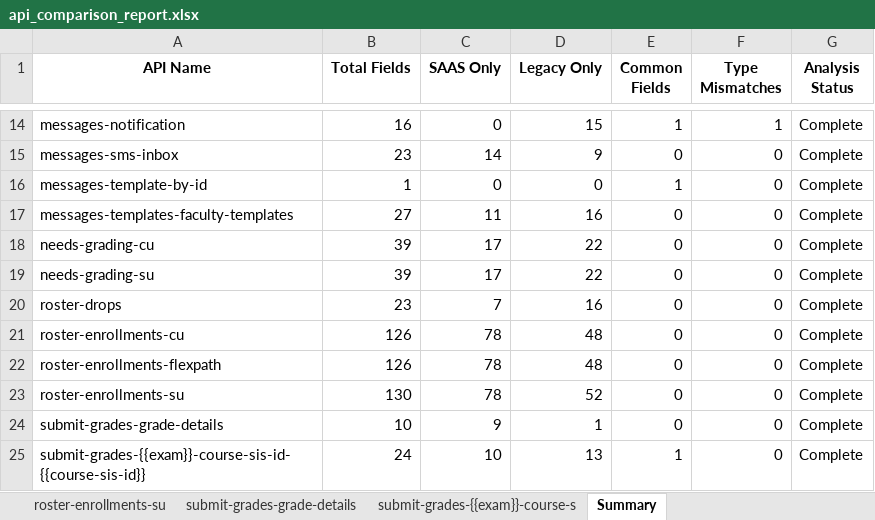
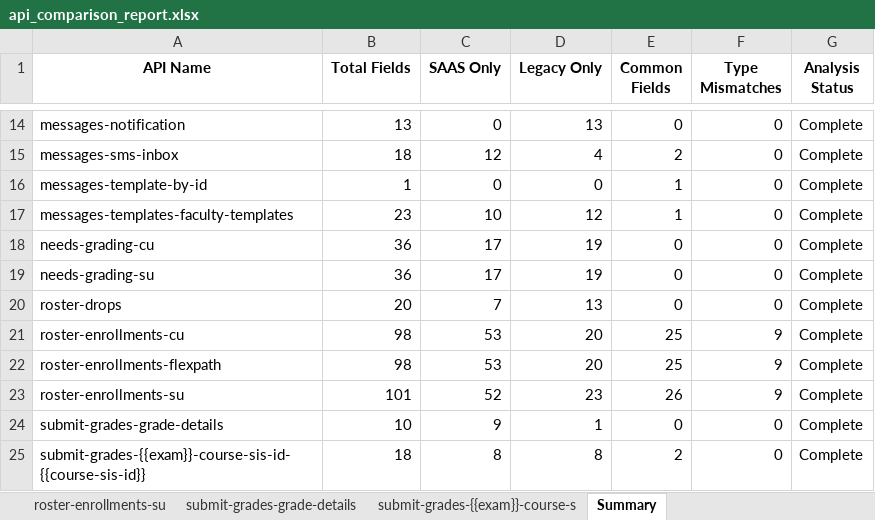
Before and after one commit to srnnukala/personal, an Excel workbook: api_comparison_report.xlsx, sheet Summary, drawn as a sheet; only a part is shown, gaps mark what is left out; values as stored, in another font and other column widths than the file's, no borders; the diff covers the shown part only; the diff names each change by its address in the sheet, - before the commit and + after, or states it on an @@ line.

```diff
--- a/api_comparison_report.xlsx (sheet Summary)
+++ b/api_comparison_report.xlsx (sheet Summary)
-B14 (Total Fields): 16
+B14 (Total Fields): 13
-D14 (Legacy Only): 15
+D14 (Legacy Only): 13
-E14 (Common Fields): 1
+E14 (Common Fields): 0
-F14 (Type Mismatches): 1
+F14 (Type Mismatches): 0
-B15 (Total Fields): 23
+B15 (Total Fields): 18
-C15 (SAAS Only): 14
+C15 (SAAS Only): 12
-D15 (Legacy Only): 9
+D15 (Legacy Only): 4
-E15 (Common Fields): 0
+E15 (Common Fields): 2
-B17 (Total Fields): 27
+B17 (Total Fields): 23
-C17 (SAAS Only): 11
+C17 (SAAS Only): 10
-D17 (Legacy Only): 16
+D17 (Legacy Only): 12
-E17 (Common Fields): 0
+E17 (Common Fields): 1
-B18:B19 (Total Fields): 39
+B18:B19 (Total Fields): 36
-D18:D19 (Legacy Only): 22
+D18:D19 (Legacy Only): 19
-B20 (Total Fields): 23
+B20 (Total Fields): 20
-D20 (Legacy Only): 16
+D20 (Legacy Only): 13
-B21:B22 (Total Fields): 126
+B21:B22 (Total Fields): 98
-C21:C22 (SAAS Only): 78
+C21:C22 (SAAS Only): 53
-D21:D22 (Legacy Only): 48
+D21:D22 (Legacy Only): 20
-E21:E22 (Common Fields): 0
+E21:E22 (Common Fields): 25
-F21:F23 (Type Mismatches): 0
+F21:F23 (Type Mismatches): 9
-B23 (Total Fields): 130
+B23 (Total Fields): 101
-C23 (SAAS Only): 78
+C23 (SAAS Only): 52
-D23 (Legacy Only): 52
+D23 (Legacy Only): 23
-E23 (Common Fields): 0
+E23 (Common Fields): 26
-B25 (Total Fields): 24
+B25 (Total Fields): 18
-C25 (SAAS Only): 10
+C25 (SAAS Only): 8
-D25 (Legacy Only): 13
+D25 (Legacy Only): 8
-E25 (Common Fields): 1
+E25 (Common Fields): 2
```
Also changed, not shown: 30 edited cells elsewhere in this sheet, sheet kaltura-video-my-media, sheet roster-enrollments-su, sheet roster-enrollments-cu, sheet roster-enrollments-flexpath, sheet discussion, sheet messages-ask-instructor, 12 more sheets, 2 other files.
